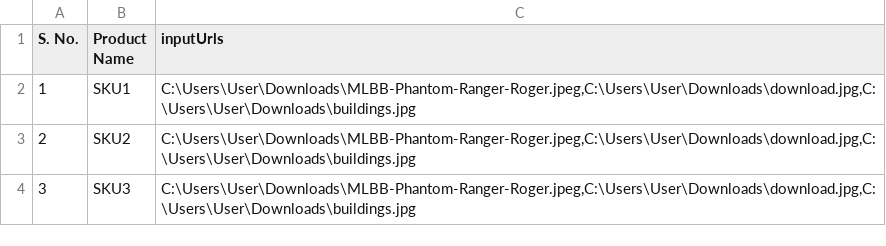
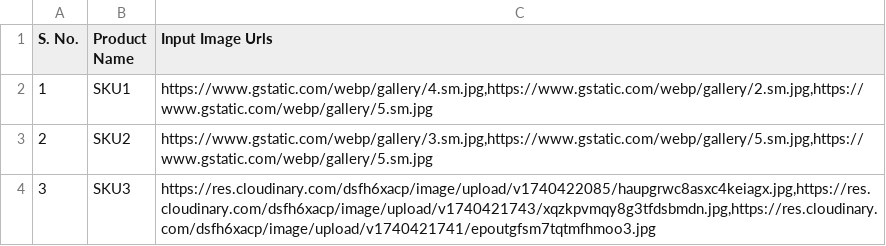
Before and after one commit to nullfox-coder/Image-Compressor, a CSV file: sample_test_data.csv, drawn as a sheet.

```diff
--- a/sample_test_data.csv
+++ b/sample_test_data.csv
@@ -1,4 +1,4 @@
-S. No.,Product Name,inputUrls
-1,SKU1,"C:\Users\User\Downloads\MLBB-Phantom-Ranger-Roger.jpeg,C:\Users\User\Downloads\download.jpg,C:\Users\User\Downloads\buildings.jpg"
-2,SKU2,"C:\Users\User\Downloads\MLBB-Phantom-Ranger-Roger.jpeg,C:\Users\User\Downloads\download.jpg,C:\Users\User\Downloads\buildings.jpg"
-3,SKU3,"C:\Users\User\Downloads\MLBB-Phantom-Ranger-Roger.jpeg,C:\Users\User\Downloads\download.jpg,C:\Users\User\Downloads\buildings.jpg"
+S. No.,Product Name,Input Image Urls
+1,SKU1,"https://www.gstatic.com/webp/gallery/4.sm.jpg,https://www.gstatic.com/webp/gallery/2.sm.jpg,https://www.gstatic.com/webp/gallery/5.sm.jpg"
+2,SKU2,"https://www.gstatic.com/webp/gallery/3.sm.jpg,https://www.gstatic.com/webp/gallery/5.sm.jpg,https://www.gstatic.com/webp/gallery/5.sm.jpg"
+3,SKU3,"https://res.cloudinary.com/dsfh6xacp/image/upload/v1740422085/haupgrwc8asxc4keiagx.jpg,https://res.cloudinary.com/dsfh6xacp/image/upload/v1740421743/xqzkpvmqy8g3tfdsbmdn.jpg,https://res.cloudinary.com/dsfh6xacp/image/upload/v1740421741/epoutgfsm7tqtmfhmoo3.jpg"
```
Also changed, not shown: 1 other file.
